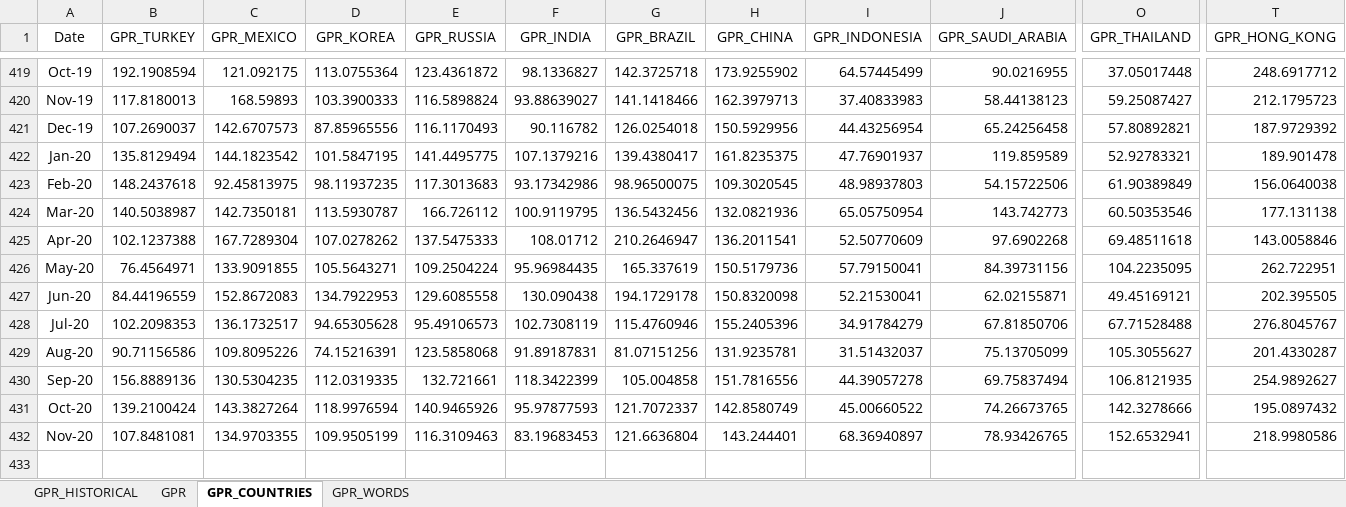
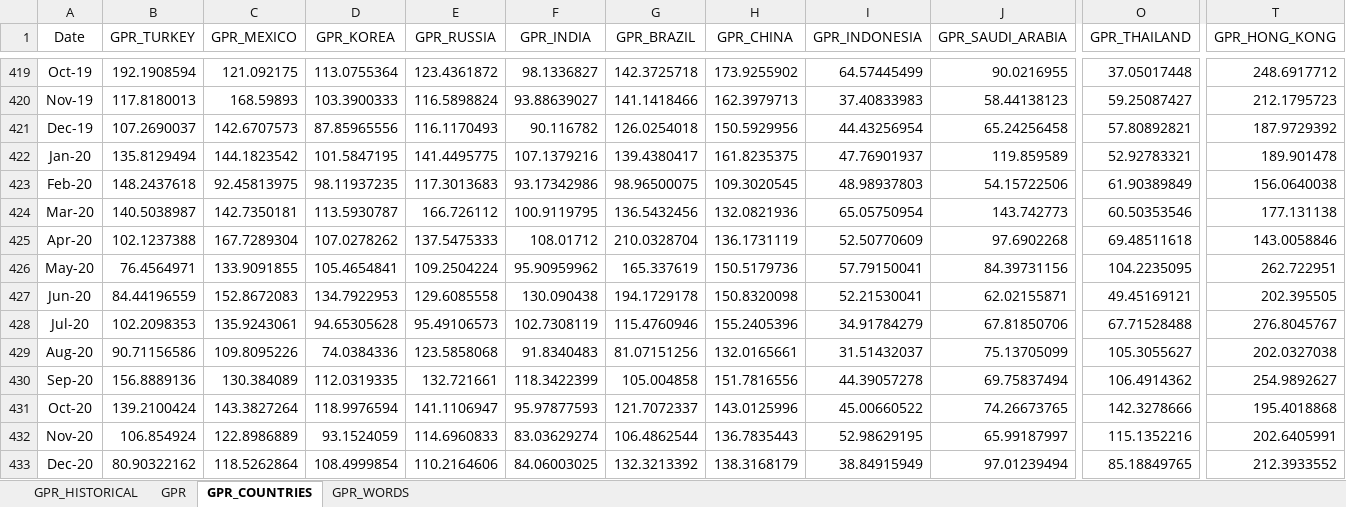
Before and after one commit to iacoviel/iacoviel.github.io, an Excel workbook: gpr_files/gpr_web_latest.xlsx, sheet GPR_COUNTRIES, drawn as a sheet; only a part is shown, gaps mark what is left out; values as stored, in another font and other column widths than the file's, no borders; rows hold the shown columns only; the diff covers the shown part only; the diff names each change by its address in the sheet, - before the commit and + after, or states it on an @@ line.

```diff
--- a/gpr_files/gpr_web_latest.xlsx (sheet GPR_COUNTRIES)
+++ b/gpr_files/gpr_web_latest.xlsx (sheet GPR_COUNTRIES)
-G425 (GPR_BRAZIL): 210.2646947
+G425 (GPR_BRAZIL): 210.0328704
-H425 (GPR_CHINA): 136.2011541
+H425 (GPR_CHINA): 136.1731119
-D426 (GPR_KOREA): 105.5643271
+D426 (GPR_KOREA): 105.4654841
-F426 (GPR_INDIA): 95.96984435
+F426 (GPR_INDIA): 95.90959962
-C428 (GPR_MEXICO): 136.1732517
+C428 (GPR_MEXICO): 135.9243061
-D429 (GPR_KOREA): 74.15216391
+D429 (GPR_KOREA): 74.0384336
-F429 (GPR_INDIA): 91.89187831
+F429 (GPR_INDIA): 91.8340483
-H429 (GPR_CHINA): 131.9235781
+H429 (GPR_CHINA): 132.0165661
-T429 (GPR_HONG_KONG): 201.4330287
+T429 (GPR_HONG_KONG): 202.0327038
-C430 (GPR_MEXICO): 130.5304235
+C430 (GPR_MEXICO): 130.384089
-O430 (GPR_THAILAND): 106.8121935
+O430 (GPR_THAILAND): 106.4914362
-E431 (GPR_RUSSIA): 140.9465926
+E431 (GPR_RUSSIA): 141.1106947
-H431 (GPR_CHINA): 142.8580749
+H431 (GPR_CHINA): 143.0125996
-T431 (GPR_HONG_KONG): 195.0897432
+T431 (GPR_HONG_KONG): 195.4018868
-B432 (GPR_TURKEY): 107.8481081
+B432 (GPR_TURKEY): 106.854924
-C432 (GPR_MEXICO): 134.9703355
+C432 (GPR_MEXICO): 122.8986889
-D432 (GPR_KOREA): 109.9505199
+D432 (GPR_KOREA): 93.1524059
-E432 (GPR_RUSSIA): 116.3109463
+E432 (GPR_RUSSIA): 114.6960833
-F432 (GPR_INDIA): 83.19683453
+F432 (GPR_INDIA): 83.03629274
-G432 (GPR_BRAZIL): 121.6636804
+G432 (GPR_BRAZIL): 106.4862544
-H432 (GPR_CHINA): 143.244401
+H432 (GPR_CHINA): 136.7835443
-I432 (GPR_INDONESIA): 68.36940897
+I432 (GPR_INDONESIA): 52.98629195
-J432 (GPR_SAUDI_ARABIA): 78.93426765
+J432 (GPR_SAUDI_ARABIA): 65.99187997
-O432 (GPR_THAILAND): 152.6532941
+O432 (GPR_THAILAND): 115.1352216
-T432 (GPR_HONG_KONG): 218.9980586
+T432 (GPR_HONG_KONG): 202.6405991
+row 433: Dec-20 | 80.90322162 | 118.5262864 | 108.4999854 | 110.2164606 | 84.06003025 | 132.3213392 | 138.3168179 | 38.84915949 | 97.01239494 | 85.18849765 | 212.3933552
```
Also changed, not shown: 8 edited cells elsewhere in this sheet, sheet GPR, sheet GPR_HISTORICAL.
